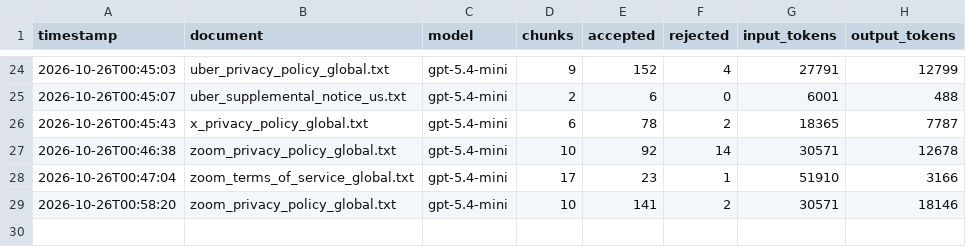
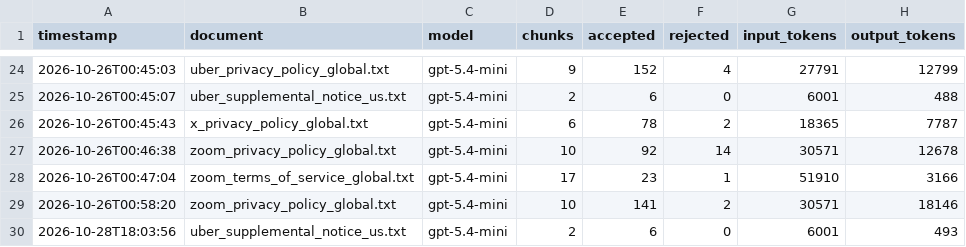
Before and after one commit to prekshapraveen2502/PrivacyLens, a CSV file: data/extracted/runs.csv, drawn as a sheet; only a part is shown, gaps mark what is left out.

```diff
--- a/data/extracted/runs.csv
+++ b/data/extracted/runs.csv
@@ -29 +29,2 @@ timestamp,document,model,chunks,accepted,rejected,input_tokens,output_tokens
 2026-10-26T00:58:20,zoom_privacy_policy_global.txt,gpt-5.4-mini,10,141,2,30571,18146
+2026-10-28T18:03:56,uber_supplemental_notice_us.txt,gpt-5.4-mini,2,6,0,6001,493
```
Also changed, not shown: 4 other files.
